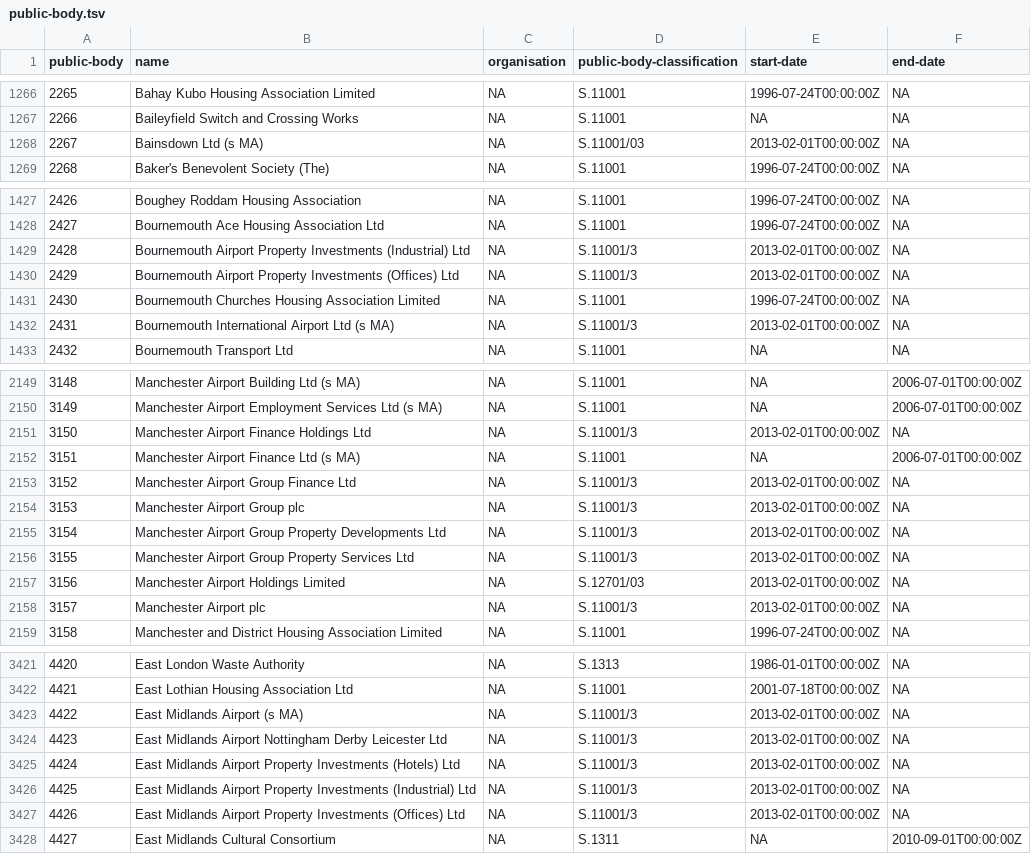
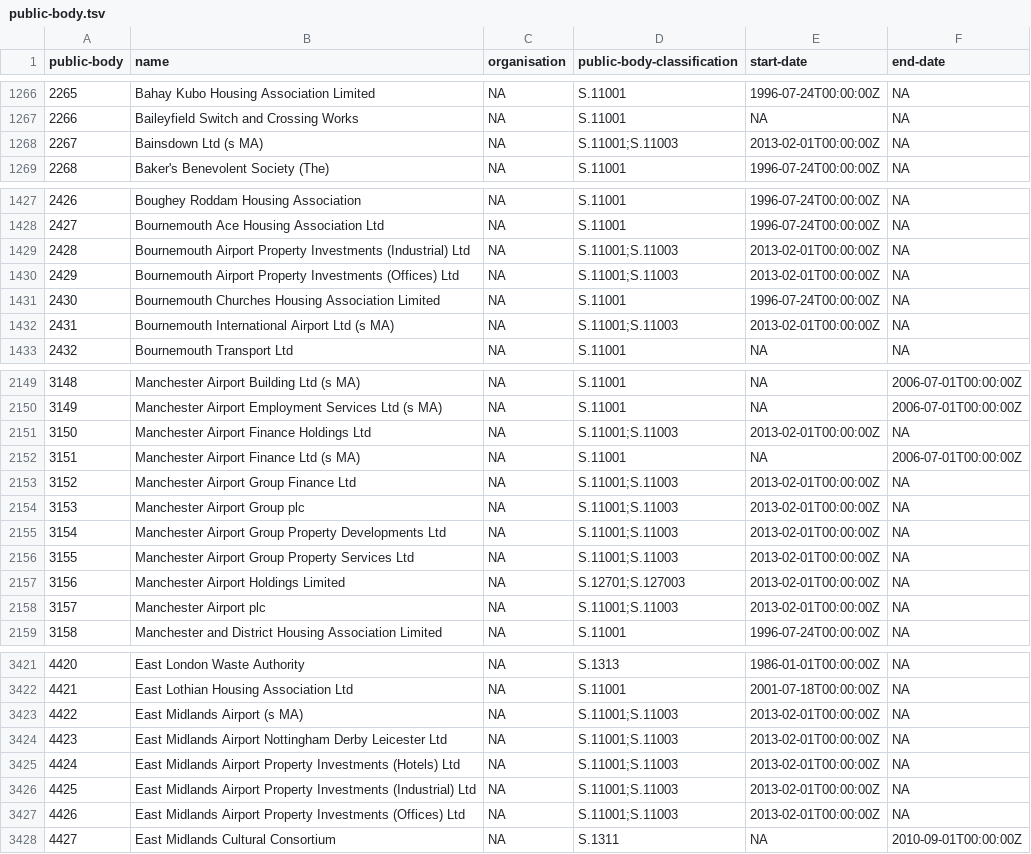
Before and after one commit to openregister/public-body-classification-data, a TSV file: data/public-body.tsv, drawn as a sheet; only a part is shown, gaps mark what is left out; the diff covers the shown part only.

Commit message:
Separate classifications with semicolons

```diff
--- a/data/public-body.tsv
+++ b/data/public-body.tsv
@@ -1267,3 +1267,3 @@ public-body	name	organisation	public-body-classification	start-date	end-date
 2266	Baileyfield Switch and Crossing Works	NA	S.11001	NA	NA
-2267	Bainsdown Ltd (s MA)	NA	S.11001/03	2013-02-01T00:00:00Z	NA
+2267	Bainsdown Ltd (s MA)	NA	S.11001;S.11003	2013-02-01T00:00:00Z	NA
 2268	Baker's Benevolent Society (The)	NA	S.11001	1996-07-24T00:00:00Z	NA
@@ -1428,6 +1428,6 @@ public-body	name	organisation	public-body-classification	start-date	end-date
 2427	Bournemouth Ace Housing Association Ltd	NA	S.11001	1996-07-24T00:00:00Z	NA
-2428	Bournemouth Airport Property Investments (Industrial) Ltd	NA	S.11001/3	2013-02-01T00:00:00Z	NA
-2429	Bournemouth Airport Property Investments (Offices) Ltd	NA	S.11001/3	2013-02-01T00:00:00Z	NA
+2428	Bournemouth Airport Property Investments (Industrial) Ltd	NA	S.11001;S.11003	2013-02-01T00:00:00Z	NA
+2429	Bournemouth Airport Property Investments (Offices) Ltd	NA	S.11001;S.11003	2013-02-01T00:00:00Z	NA
 2430	Bournemouth Churches Housing Association Limited	NA	S.11001	1996-07-24T00:00:00Z	NA
-2431	Bournemouth International Airport Ltd (s MA)	NA	S.11001/3	2013-02-01T00:00:00Z	NA
+2431	Bournemouth International Airport Ltd (s MA)	NA	S.11001;S.11003	2013-02-01T00:00:00Z	NA
 2432	Bournemouth Transport Ltd	NA	S.11001	NA	NA
@@ -2150,10 +2150,10 @@ public-body	name	organisation	public-body-classification	start-date	end-date
 3149	Manchester Airport Employment Services Ltd (s MA)	NA	S.11001	NA	2006-07-01T00:00:00Z
-3150	Manchester Airport Finance Holdings Ltd	NA	S.11001/3	2013-02-01T00:00:00Z	NA
+3150	Manchester Airport Finance Holdings Ltd	NA	S.11001;S.11003	2013-02-01T00:00:00Z	NA
 3151	Manchester Airport Finance Ltd (s MA)	NA	S.11001	NA	2006-07-01T00:00:00Z
-3152	Manchester Airport Group Finance Ltd	NA	S.11001/3	2013-02-01T00:00:00Z	NA
-3153	Manchester Airport Group plc	NA	S.11001/3	2013-02-01T00:00:00Z	NA
-3154	Manchester Airport Group Property Developments Ltd	NA	S.11001/3	2013-02-01T00:00:00Z	NA
-3155	Manchester Airport Group Property Services Ltd	NA	S.11001/3	2013-02-01T00:00:00Z	NA
-3156	Manchester Airport Holdings Limited	NA	S.12701/03	2013-02-01T00:00:00Z	NA
-3157	Manchester Airport plc	NA	S.11001/3	2013-02-01T00:00:00Z	NA
+3152	Manchester Airport Group Finance Ltd	NA	S.11001;S.11003	2013-02-01T00:00:00Z	NA
+3153	Manchester Airport Group plc	NA	S.11001;S.11003	2013-02-01T00:00:00Z	NA
+3154	Manchester Airport Group Property Developments Ltd	NA	S.11001;S.11003	2013-02-01T00:00:00Z	NA
+3155	Manchester Airport Group Property Services Ltd	NA	S.11001;S.11003	2013-02-01T00:00:00Z	NA
+3156	Manchester Airport Holdings Limited	NA	S.12701;S.127003	2013-02-01T00:00:00Z	NA
+3157	Manchester Airport plc	NA	S.11001;S.11003	2013-02-01T00:00:00Z	NA
 3158	Manchester and District Housing Association Limited	NA	S.11001	1996-07-24T00:00:00Z	NA
@@ -3422,7 +3422,7 @@ public-body	name	organisation	public-body-classification	start-date	end-date
 4421	East Lothian Housing Association Ltd	NA	S.11001	2001-07-18T00:00:00Z	NA
-4422	East Midlands Airport (s MA)	NA	S.11001/3	2013-02-01T00:00:00Z	NA
-4423	East Midlands Airport Nottingham Derby Leicester Ltd	NA	S.11001/3	2013-02-01T00:00:00Z	NA
-4424	East Midlands Airport Property Investments (Hotels) Ltd	NA	S.11001/3	2013-02-01T00:00:00Z	NA
-4425	East Midlands Airport Property Investments (Industrial) Ltd	NA	S.11001/3	2013-02-01T00:00:00Z	NA
-4426	East Midlands Airport Property Investments (Offices) Ltd	NA	S.11001/3	2013-02-01T00:00:00Z	NA
+4422	East Midlands Airport (s MA)	NA	S.11001;S.11003	2013-02-01T00:00:00Z	NA
+4423	East Midlands Airport Nottingham Derby Leicester Ltd	NA	S.11001;S.11003	2013-02-01T00:00:00Z	NA
+4424	East Midlands Airport Property Investments (Hotels) Ltd	NA	S.11001;S.11003	2013-02-01T00:00:00Z	NA
+4425	East Midlands Airport Property Investments (Industrial) Ltd	NA	S.11001;S.11003	2013-02-01T00:00:00Z	NA
+4426	East Midlands Airport Property Investments (Offices) Ltd	NA	S.11001;S.11003	2013-02-01T00:00:00Z	NA
 4427	East Midlands Cultural Consortium	NA	S.1311	NA	2010-09-01T00:00:00Z
```
Also changed, not shown: 2 edited cells elsewhere in this file.
